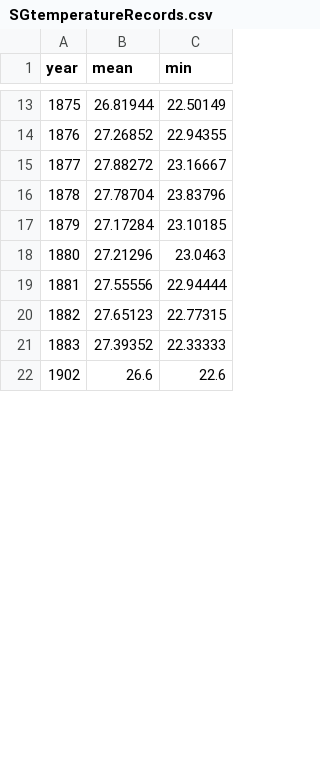
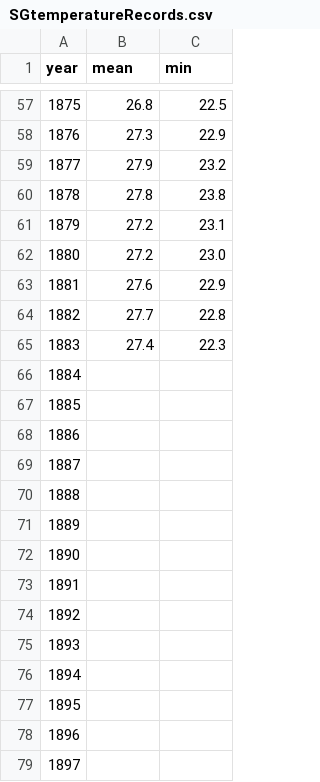
Before and after one commit to Digital-Scholarship-NUS-Libraries/HeatInUrbanAsia, a CSV file: src/data/SGtemperatureRecords.csv, drawn as a sheet; only a part is shown, gaps mark what is left out; the shorter side is filled out with more unchanged rows; the diff covers the shown part only.

```diff
--- a/src/data/SGtemperatureRecords.csv
+++ b/src/data/SGtemperatureRecords.csv
@@ -13,9 +57,23 @@
-1875,26.81944,22.50149
-1876,27.26852,22.94355
-1877,27.88272,23.16667
-1878,27.78704,23.83796
-1879,27.17284,23.10185
-1880,27.21296,23.0463
-1881,27.55556,22.94444
-1882,27.65123,22.77315
-1883,27.39352,22.33333
+1875,26.8,22.5
+1876,27.3,22.9
+1877,27.9,23.2
+1878,27.8,23.8
+1879,27.2,23.1
+1880,27.2,23.0
+1881,27.6,22.9
+1882,27.7,22.8
+1883,27.4,22.3
+1884,,
+1885,,
+1886,,
+1887,,
+1888,,
+1889,,
+1890,,
+1891,,
+1892,,
+1893,,
+1894,,
+1895,,
+1896,,
+1897,,
```
Also changed, not shown: 83 added rows and 49 edited cells elsewhere in this file, 19 other files.
